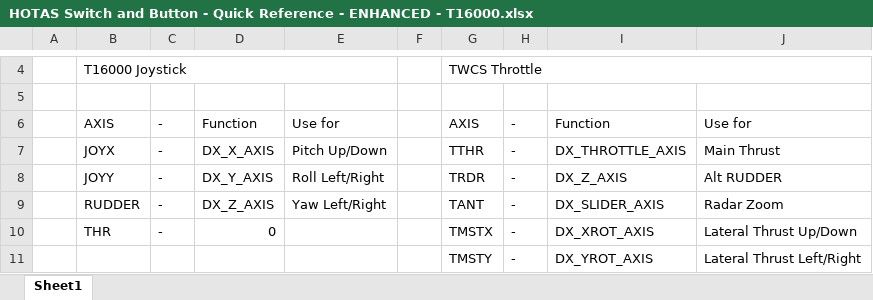
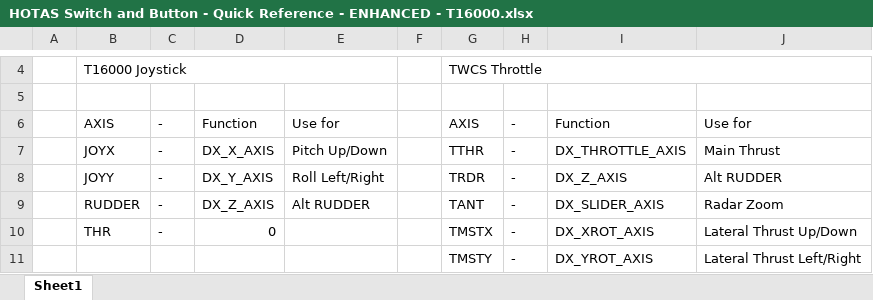
Before and after one commit to ClickerNZ/ED_Enhanced_T16000, an Excel workbook: MapFiles/HOTAS Switch and Button - Quick Reference - ENHANCED - T16000.xlsx, sheet Sheet1, drawn as a sheet; only a part is shown, gaps mark what is left out; values as stored, in another font and other column widths than the file's, no cell formats; the diff names each change by its address in the sheet, - before the commit and + after, or states it on an @@ line.

```diff
--- a/MapFiles/HOTAS Switch and Button - Quick Reference - ENHANCED - T16000.xlsx (sheet Sheet1)
+++ b/MapFiles/HOTAS Switch and Button - Quick Reference - ENHANCED - T16000.xlsx (sheet Sheet1)
-E9: Yaw Left/Right
+E9: Alt RUDDER
```
Also changed, not shown: cell formats, 1 other file.
